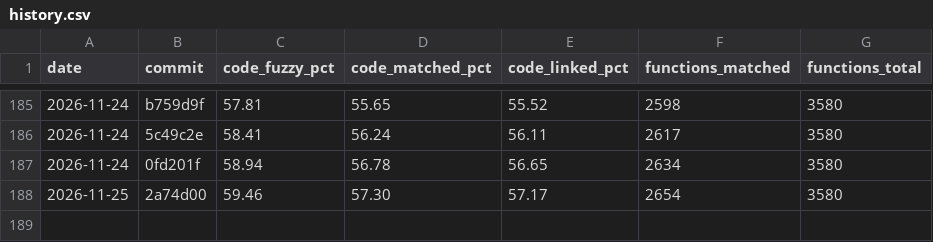
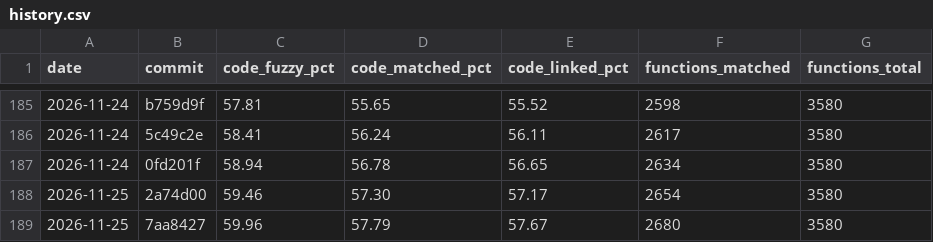
Before and after one commit to YggdrasziI/mhfu-decomp, a CSV file: progress/ULES01213/history.csv, drawn as a sheet; only a part is shown, gaps mark what is left out.

Commit message:
Progress: 2680 functions

```diff
--- a/progress/ULES01213/history.csv
+++ b/progress/ULES01213/history.csv
@@ -188 +188,2 @@ date,commit,code_fuzzy_pct,code_matched_pct,code_linked_pct,functions_matched,fu
 2026-11-25,2a74d00,59.46,57.30,57.17,2654,3580
+2026-11-25,7aa8427,59.96,57.79,57.67,2680,3580
```
Also changed, not shown: 5 other files.
